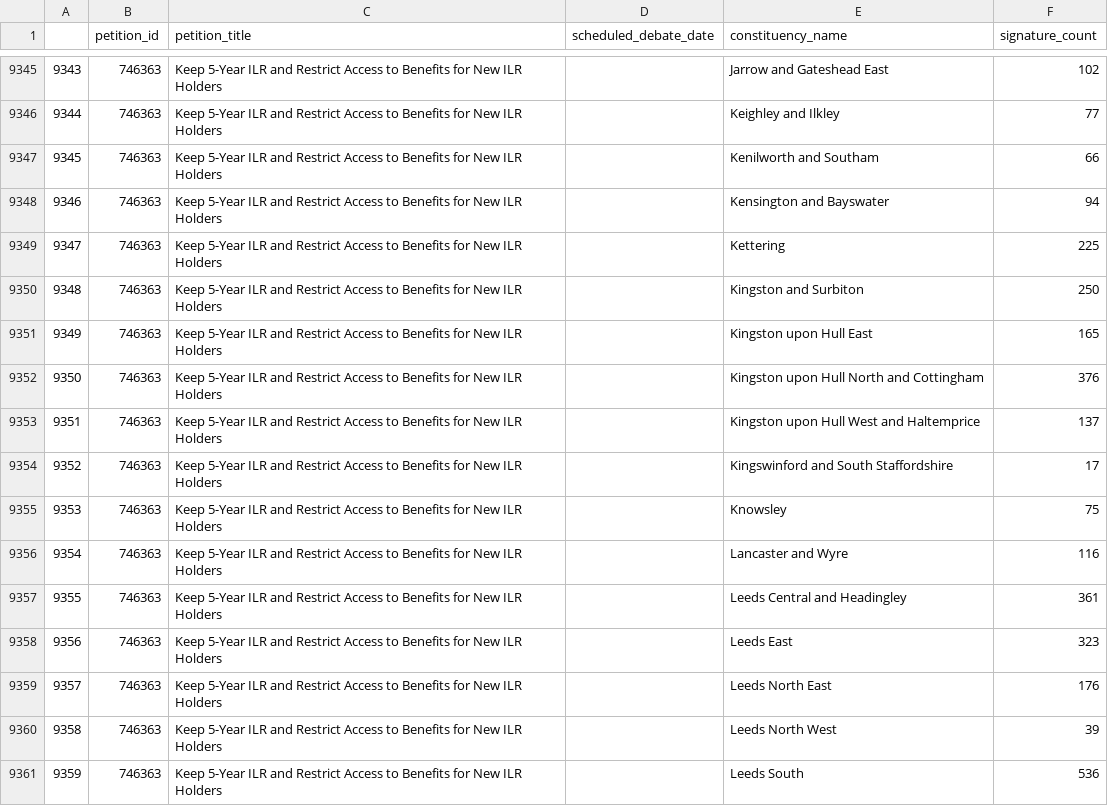
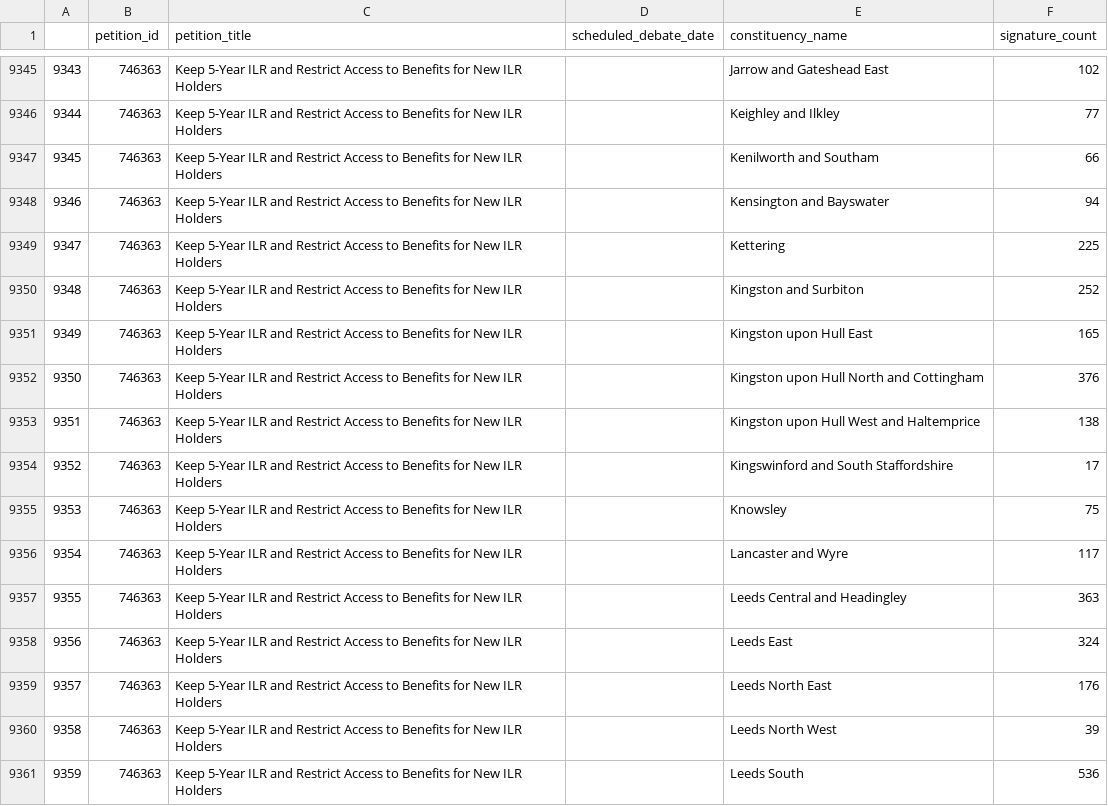
Before and after one commit to nungyang/uk-petitions, a CSV file: Data/petitions.csv, drawn as a sheet; only a part is shown, gaps mark what is left out; the diff covers the shown part only.

```diff
--- a/Data/petitions.csv
+++ b/Data/petitions.csv
@@ -9349,11 +9349,11 @@
 9347,746363,Keep 5-Year ILR and Restrict Access to Benefits for New ILR Holders,,Kettering,225
-9348,746363,Keep 5-Year ILR and Restrict Access to Benefits for New ILR Holders,,Kingston and Surbiton,250
+9348,746363,Keep 5-Year ILR and Restrict Access to Benefits for New ILR Holders,,Kingston and Surbiton,252
 9349,746363,Keep 5-Year ILR and Restrict Access to Benefits for New ILR Holders,,Kingston upon Hull East,165
 9350,746363,Keep 5-Year ILR and Restrict Access to Benefits for New ILR Holders,,Kingston upon Hull North and Cottingham,376
-9351,746363,Keep 5-Year ILR and Restrict Access to Benefits for New ILR Holders,,Kingston upon Hull West and Haltemprice,137
+9351,746363,Keep 5-Year ILR and Restrict Access to Benefits for New ILR Holders,,Kingston upon Hull West and Haltemprice,138
 9352,746363,Keep 5-Year ILR and Restrict Access to Benefits for New ILR Holders,,Kingswinford and South Staffordshire,17
 9353,746363,Keep 5-Year ILR and Restrict Access to Benefits for New ILR Holders,,Knowsley,75
-9354,746363,Keep 5-Year ILR and Restrict Access to Benefits for New ILR Holders,,Lancaster and Wyre,116
-9355,746363,Keep 5-Year ILR and Restrict Access to Benefits for New ILR Holders,,Leeds Central and Headingley,361
-9356,746363,Keep 5-Year ILR and Restrict Access to Benefits for New ILR Holders,,Leeds East,323
+9354,746363,Keep 5-Year ILR and Restrict Access to Benefits for New ILR Holders,,Lancaster and Wyre,117
+9355,746363,Keep 5-Year ILR and Restrict Access to Benefits for New ILR Holders,,Leeds Central and Headingley,363
+9356,746363,Keep 5-Year ILR and Restrict Access to Benefits for New ILR Holders,,Leeds East,324
 9357,746363,Keep 5-Year ILR and Restrict Access to Benefits for New ILR Holders,,Leeds North East,176
```
Also changed, not shown: 149 edited cells elsewhere in this file, 1 other file.
